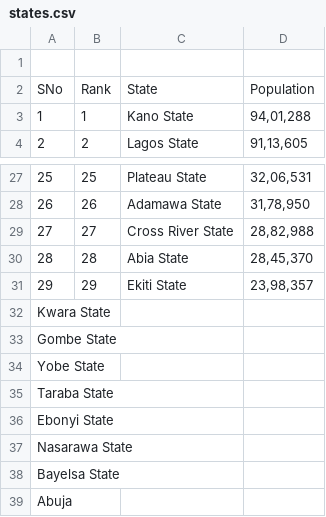
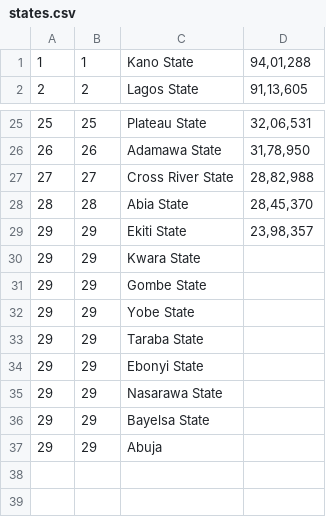
Before and after one commit to dreplica/E-medic, a CSV file: states.csv, drawn as a sheet; only a part is shown, gaps mark what is left out.

```diff
--- a/states.csv
+++ b/states.csv
@@ -1,3 +1 @@
-
-SNo,Rank,State,Population,
 1,1,Kano State,"94,01,288",
@@ -31,9 +29,9 @@ SNo,Rank,State,Population,
 29,29,Ekiti State,"23,98,357",
-Kwara State,
-Gombe State,
-Yobe State,
-Taraba State,
-Ebonyi State,
-Nasarawa State,
-Bayelsa State,
-Abuja
+29,29,Kwara State,
+29,29,Gombe State,
+29,29,Yobe State,
+29,29,Taraba State,
+29,29,Ebonyi State,
+29,29,Nasarawa State,
+29,29,Bayelsa State,
+29,29,Abuja
```
Also changed, not shown: 4 other files.
